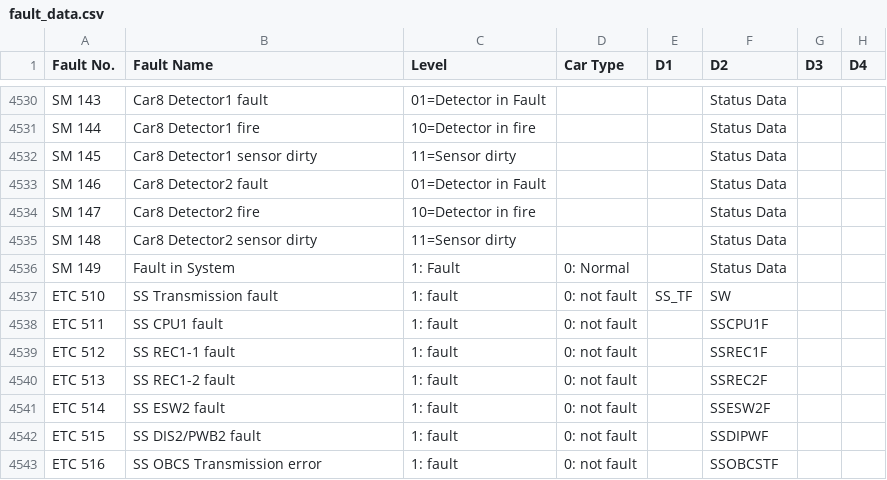
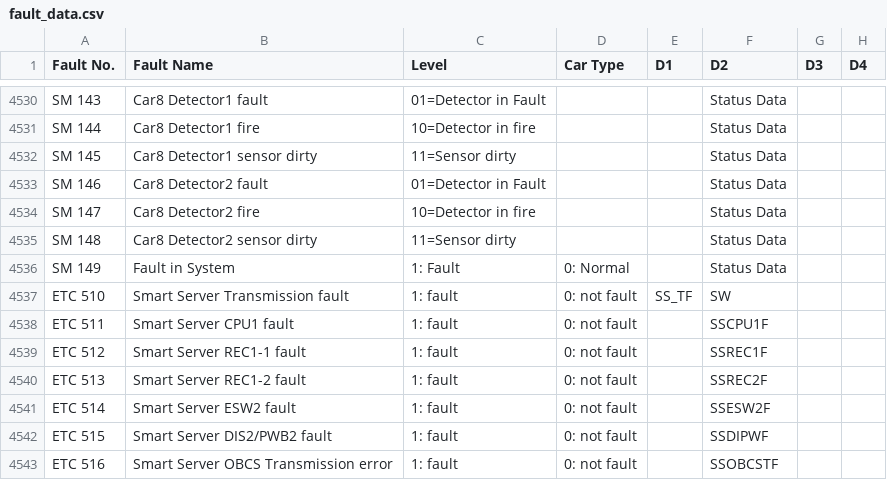
Before and after one commit to tmsfault/TML-C-Train-TMS-Fault-Diagnostic-Dashboard, a CSV file: fault_data.csv, drawn as a sheet; only a part is shown, gaps mark what is left out; the diff names each change by its address in the sheet, - before the commit and + after, or states it on an @@ line.

Commit message:
Update fault_data.csv

```diff
--- a/fault_data.csv
+++ b/fault_data.csv
-B4537 (Fault Name): SS Transmission fault
+B4537 (Fault Name): Smart Server Transmission fault
-B4538 (Fault Name): SS CPU1 fault
+B4538 (Fault Name): Smart Server CPU1 fault
-B4539 (Fault Name): SS REC1-1 fault
+B4539 (Fault Name): Smart Server REC1-1 fault
-B4540 (Fault Name): SS REC1-2 fault
+B4540 (Fault Name): Smart Server REC1-2 fault
-B4541 (Fault Name): SS ESW2 fault
+B4541 (Fault Name): Smart Server ESW2 fault
-B4542 (Fault Name): SS DIS2/PWB2 fault
+B4542 (Fault Name): Smart Server DIS2/PWB2 fault
-B4543 (Fault Name): SS OBCS Transmission error
+B4543 (Fault Name): Smart Server OBCS Transmission error
```
